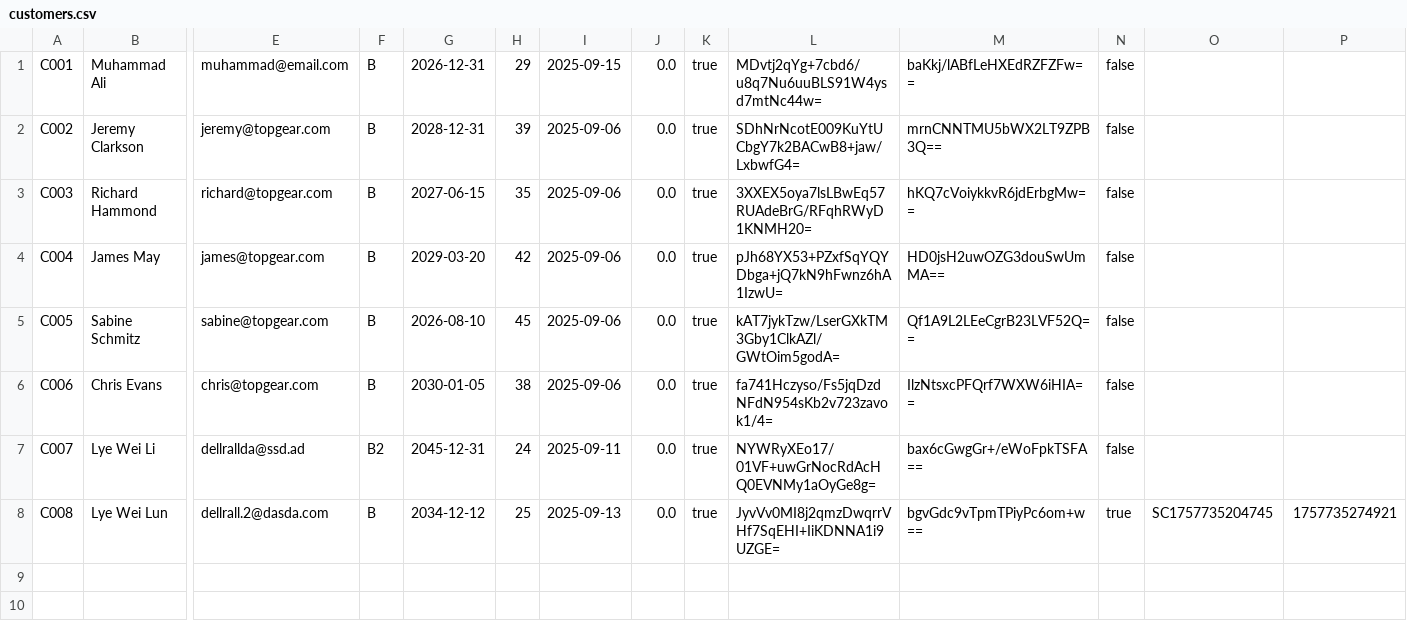
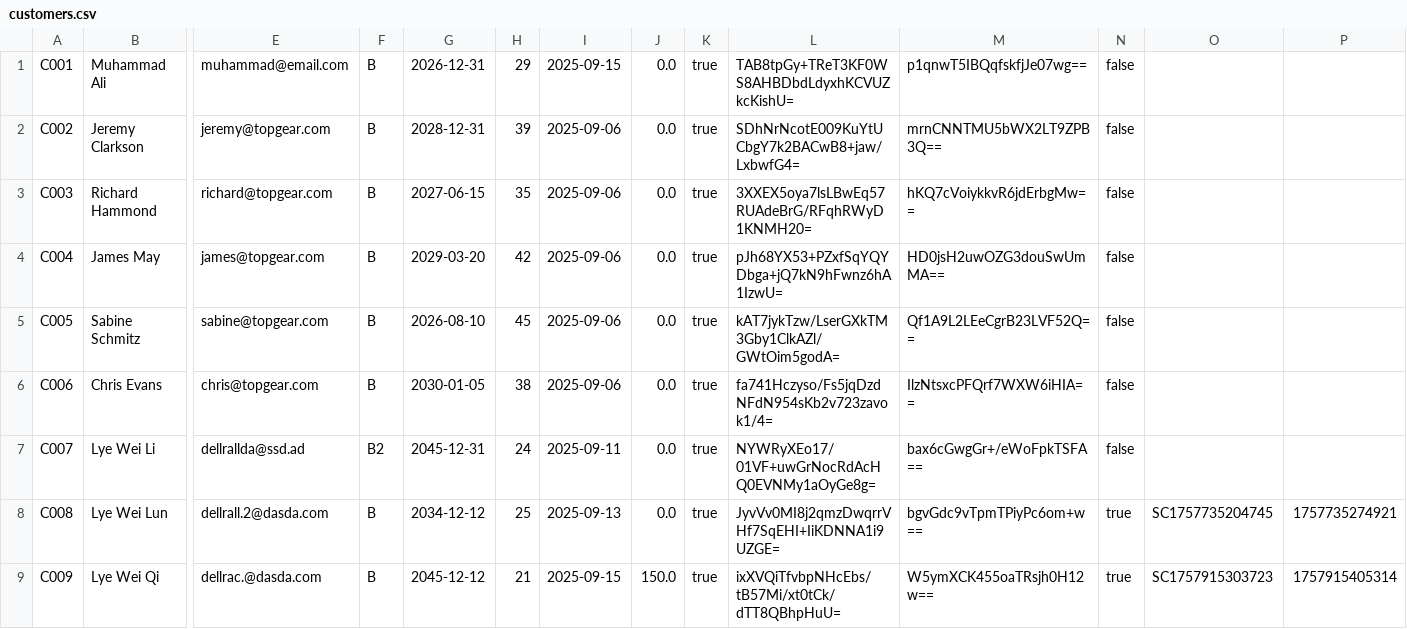
Before and after one commit to Dellrall/BMCS2023-OOP-group-assignment, a CSV file: HillClimmer/data/customers.csv, drawn as a sheet; only a part is shown, gaps mark what is left out; rows hold the shown columns only; the diff names each change by its address in the sheet, - before the commit and + after, or states it on an @@ line.

```diff
--- a/HillClimmer/data/customers.csv
+++ b/HillClimmer/data/customers.csv
-L1: MDvtj2qYg+7cbd6/u8q7Nu6uuBLS91W4ysd7mtNc44w=
+L1: TAB8tpGy+TReT3KF0WS8AHBDbdLdyxhKCVUZkcKishU=
-M1: baKkj/lABfLeHXEdRZFZFw==
+M1: p1qnwT5IBQqfskfjJe07wg==
+row 9: C009 | Lye Wei Qi | dellrac.@dasda.com | B | 2045-12-12 | 21 | 2025-09-15 | 150.0 | true | ixXVQiTfvbpNHcEbs/tB57Mi/xt0tCk/dTT8QBhpHuU= | W5ymXCK455oaTRsjh0H12w== | true | SC1757915303723 | 1757915405314
```
Also changed, not shown: 3 other files.
